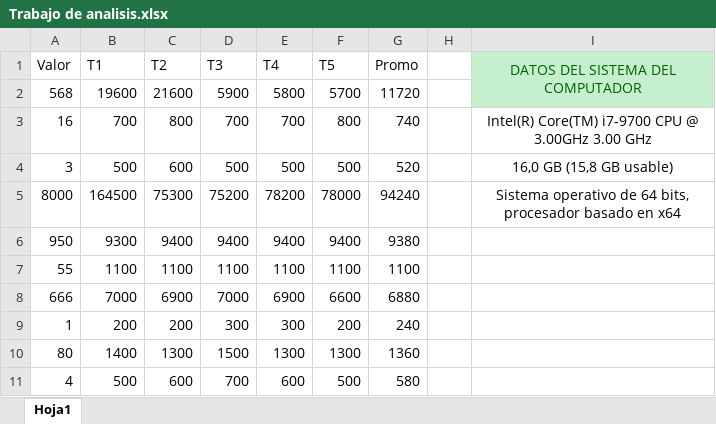
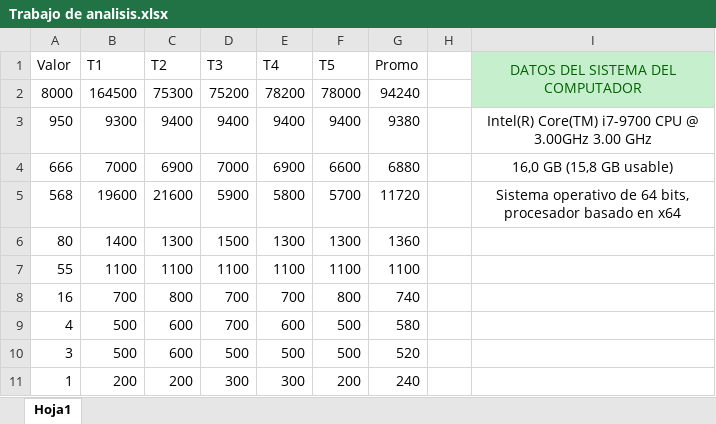
Before and after one commit to fabiiianac15/numeroPerfecto, an Excel workbook: Trabajo de analisis.xlsx, sheet Hoja1, drawn as a sheet; values as stored, in another font and other column widths than the file's, no borders; charts and pictures and table styles not drawn; removed rows and columns are numbered as before the commit, all else as after; the diff names each change by its address in the sheet, - before the commit and + after, or states it on an @@ line.

Commit message:
Excel modificado

```diff
--- a/Trabajo de analisis.xlsx (sheet Hoja1)
+++ b/Trabajo de analisis.xlsx (sheet Hoja1)
-I1:I2 merged
+I1:I2 merged
-row 2: 568 | 19600 | 21600 | 5900 | 5800 | 5700 | 11720
-row 3: 16 | 700 | 800 | 700 | 700 | 800 | 740 |  | Intel(R) Core(TM) i7-9700 CPU @ 3.00GHz 3.00 GHz
-row 4: 3 | 500 | 600 | 500 | 500 | 500 | 520 |  | 16,0 GB (15,8 GB usable)
-I2 (DATOS DEL SISTEMA DEL COMPUTADOR): Sistema operativo de 64 bits, procesador basado en x64
+I2 (DATOS DEL SISTEMA DEL COMPUTADOR): (empty)
-I2 fill: none
+I2 fill: #C6EFCE
-I3 (DATOS DEL SISTEMA DEL COMPUTADOR): (empty)
+I3 (DATOS DEL SISTEMA DEL COMPUTADOR): Intel(R) Core(TM) i7-9700 CPU @ 3.00GHz 3.00 GHz
+row 4: 666 | 7000 | 6900 | 7000 | 6900 | 6600 | 6880 |  | 16,0 GB (15,8 GB usable)
+row 5: 568 | 19600 | 21600 | 5900 | 5800 | 5700 | 11720 |  | Sistema operativo de 64 bits, procesador basado en x64
@@ row 10 moved to row 6: 80 @@
-row 8: 666 | 7000 | 6900 | 7000 | 6900 | 6600 | 6880
+row 8: 16 | 700 | 800 | 700 | 700 | 800 | 740
@@ row 11 moved to row 9: 4 @@
+row 10: 3 | 500 | 600 | 500 | 500 | 500 | 520
```
Also changed, not shown: charts or pictures.
